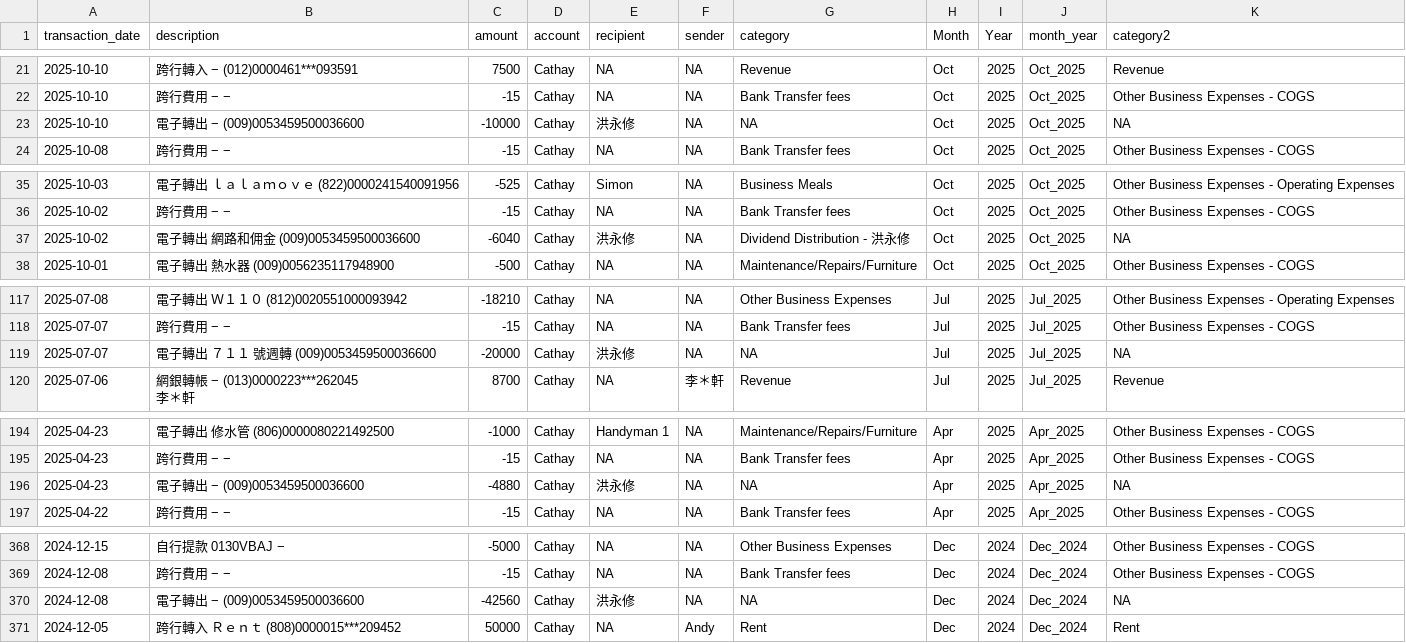
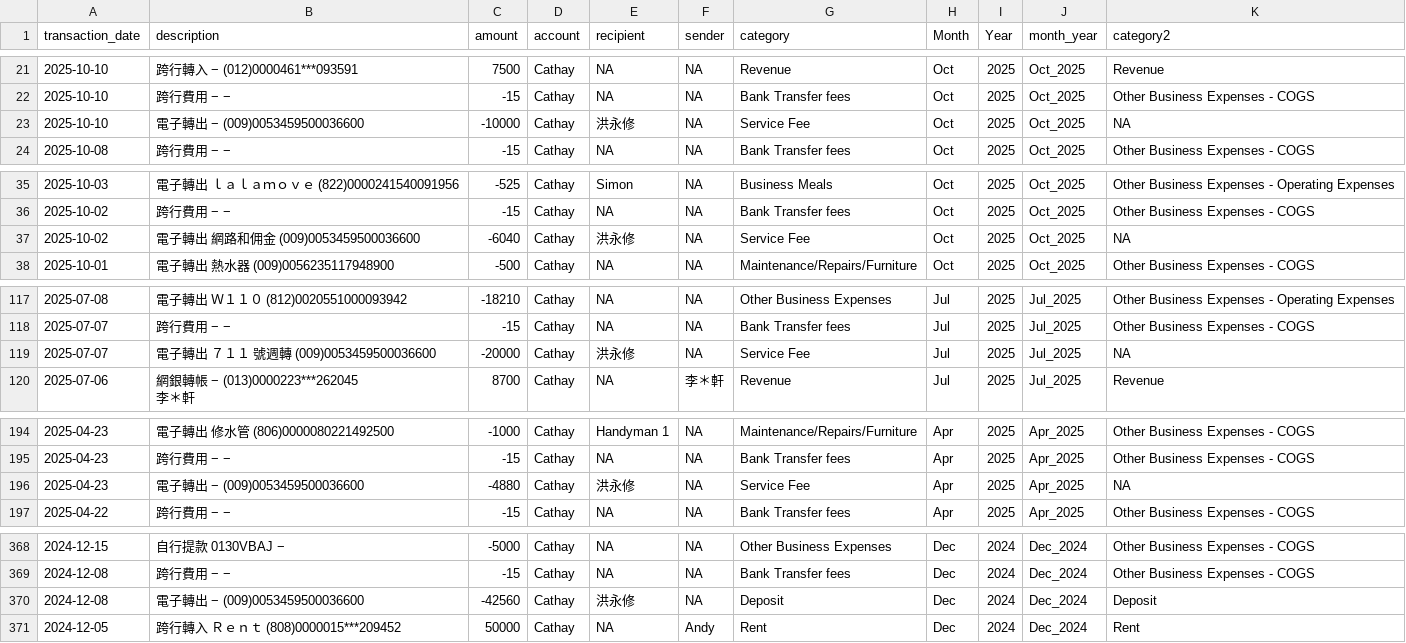
Before and after one commit to Russell-Shean/staycasa, a CSV file: data/all_transactions.csv, drawn as a sheet; only a part is shown, gaps mark what is left out; the diff covers the shown part only.

```diff
--- a/data/all_transactions.csv
+++ b/data/all_transactions.csv
@@ -34,4 +34,4 @@
 2025-10-10,"跨行費用 − −",-15,"Cathay",NA,NA,"Bank Transfer fees","Oct",2025,"Oct_2025","Other Business Expenses - COGS"
-2025-10-10,"電子轉出 − (009)0053459500036600
-",-10000,"Cathay","洪永修",NA,NA,"Oct",2025,"Oct_2025",NA
+2025-10-10,"電子轉出 − (009)0053459500036600
+",-10000,"Cathay","洪永修",NA,"Service Fee","Oct",2025,"Oct_2025",NA
 2025-10-08,"跨行費用 − −",-15,"Cathay",NA,NA,"Bank Transfer fees","Oct",2025,"Oct_2025","Other Business Expenses - COGS"
@@ -56,4 +56,4 @@
 2025-10-02,"跨行費用 − −",-15,"Cathay",NA,NA,"Bank Transfer fees","Oct",2025,"Oct_2025","Other Business Expenses - COGS"
-2025-10-02,"電子轉出 網路和佣金 (009)0053459500036600
-",-6040,"Cathay","洪永修",NA,"Dividend Distribution - 洪永修","Oct",2025,"Oct_2025",NA
+2025-10-02,"電子轉出 網路和佣金 (009)0053459500036600
+",-6040,"Cathay","洪永修",NA,"Service Fee","Oct",2025,"Oct_2025",NA
 2025-10-01,"電子轉出 熱水器 (009)0056235117948900
@@ -181,4 +181,4 @@
 2025-07-07,"跨行費用 − −",-15,"Cathay",NA,NA,"Bank Transfer fees","Jul",2025,"Jul_2025","Other Business Expenses - COGS"
-2025-07-07,"電子轉出 ７１１　號週轉 (009)0053459500036600
-",-20000,"Cathay","洪永修",NA,NA,"Jul",2025,"Jul_2025",NA
+2025-07-07,"電子轉出 ７１１　號週轉 (009)0053459500036600
+",-20000,"Cathay","洪永修",NA,"Service Fee","Jul",2025,"Jul_2025",NA
 2025-07-06,"網銀轉帳 − (013)0000223***262045
@@ -298,4 +298,4 @@
 2025-04-23,"跨行費用 − −",-15,"Cathay",NA,NA,"Bank Transfer fees","Apr",2025,"Apr_2025","Other Business Expenses - COGS"
-2025-04-23,"電子轉出 − (009)0053459500036600
-",-4880,"Cathay","洪永修",NA,NA,"Apr",2025,"Apr_2025",NA
+2025-04-23,"電子轉出 − (009)0053459500036600
+",-4880,"Cathay","洪永修",NA,"Service Fee","Apr",2025,"Apr_2025",NA
 2025-04-22,"跨行費用 − −",-15,"Cathay",NA,NA,"Bank Transfer fees","Apr",2025,"Apr_2025","Other Business Expenses - COGS"
@@ -560,4 +560,4 @@
 2024-12-08,"跨行費用 − −",-15,"Cathay",NA,NA,"Bank Transfer fees","Dec",2024,"Dec_2024","Other Business Expenses - COGS"
-2024-12-08,"電子轉出 − (009)0053459500036600
-",-42560,"Cathay","洪永修",NA,NA,"Dec",2024,"Dec_2024",NA
+2024-12-08,"電子轉出 − (009)0053459500036600
+",-42560,"Cathay","洪永修",NA,"Deposit","Dec",2024,"Dec_2024","Deposit"
 2024-12-05,"跨行轉入 Ｒｅｎｔ (808)0000015***209452
```
Also changed, not shown: 26 edited cells elsewhere in this file, data/financial_report_format1.csv, data/financial_report_format2.csv, 1 other file.
